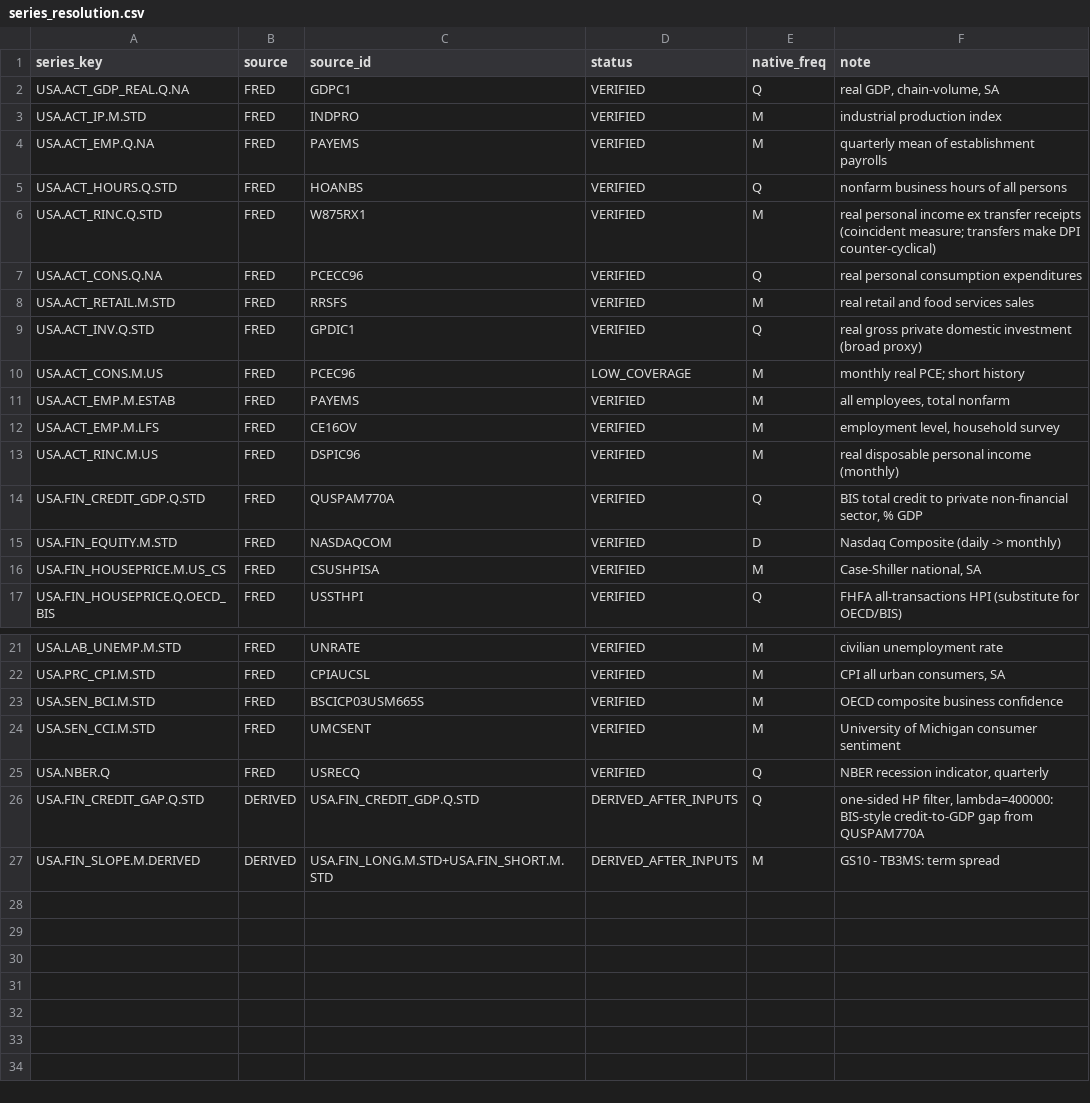
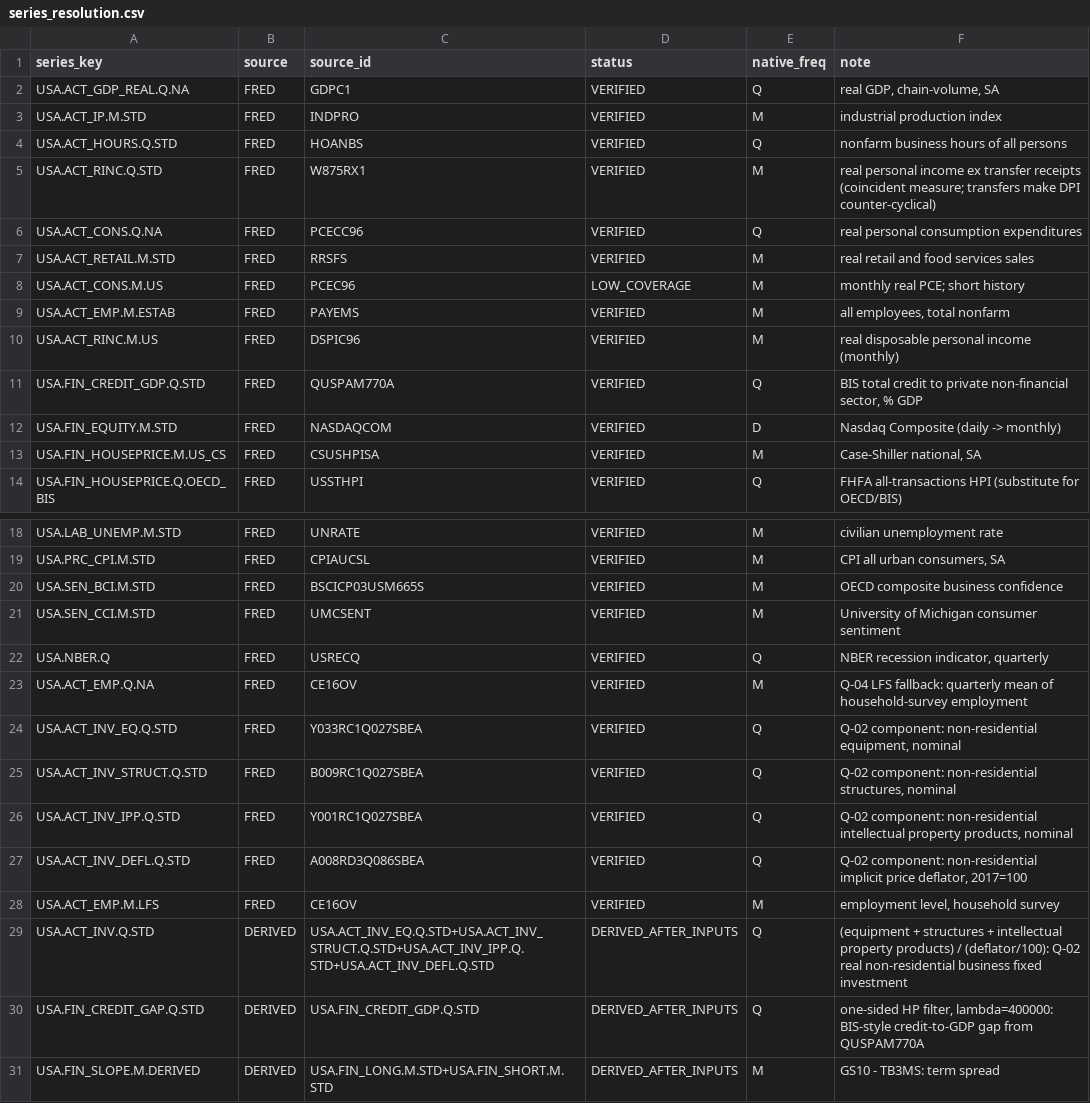
Before and after one commit to sathvikboina/recession-ews, a CSV file: data/series_resolution.csv, drawn as a sheet; only a part is shown, gaps mark what is left out.

```diff
--- a/data/series_resolution.csv
+++ b/data/series_resolution.csv
@@ -3,3 +3,2 @@ USA.ACT_GDP_REAL.Q.NA,FRED,GDPC1,VERIFIED,Q,"real GDP, chain-volume, SA"
 USA.ACT_IP.M.STD,FRED,INDPRO,VERIFIED,M,industrial production index
-USA.ACT_EMP.Q.NA,FRED,PAYEMS,VERIFIED,M,quarterly mean of establishment payrolls
 USA.ACT_HOURS.Q.STD,FRED,HOANBS,VERIFIED,Q,nonfarm business hours of all persons
@@ -8,6 +7,4 @@ USA.ACT_CONS.Q.NA,FRED,PCECC96,VERIFIED,Q,real personal consumption expenditures
 USA.ACT_RETAIL.M.STD,FRED,RRSFS,VERIFIED,M,real retail and food services sales
-USA.ACT_INV.Q.STD,FRED,GPDIC1,VERIFIED,Q,real gross private domestic investment (broad proxy)
 USA.ACT_CONS.M.US,FRED,PCEC96,LOW_COVERAGE,M,monthly real PCE; short history
 USA.ACT_EMP.M.ESTAB,FRED,PAYEMS,VERIFIED,M,"all employees, total nonfarm"
-USA.ACT_EMP.M.LFS,FRED,CE16OV,VERIFIED,M,"employment level, household survey"
 USA.ACT_RINC.M.US,FRED,DSPIC96,VERIFIED,M,real disposable personal income (monthly)
@@ -25,2 +22,9 @@ USA.SEN_CCI.M.STD,FRED,UMCSENT,VERIFIED,M,University of Michigan consumer sentim
 USA.NBER.Q,FRED,USRECQ,VERIFIED,Q,"NBER recession indicator, quarterly"
+USA.ACT_EMP.Q.NA,FRED,CE16OV,VERIFIED,M,Q-04 LFS fallback: quarterly mean of household-survey employment
+USA.ACT_INV_EQ.Q.STD,FRED,Y033RC1Q027SBEA,VERIFIED,Q,"Q-02 component: non-residential equipment, nominal"
+USA.ACT_INV_STRUCT.Q.STD,FRED,B009RC1Q027SBEA,VERIFIED,Q,"Q-02 component: non-residential structures, nominal"
+USA.ACT_INV_IPP.Q.STD,FRED,Y001RC1Q027SBEA,VERIFIED,Q,"Q-02 component: non-residential intellectual property products, nominal"
+USA.ACT_INV_DEFL.Q.STD,FRED,A008RD3Q086SBEA,VERIFIED,Q,"Q-02 component: non-residential implicit price deflator, 2017=100"
+USA.ACT_EMP.M.LFS,FRED,CE16OV,VERIFIED,M,"employment level, household survey"
+USA.ACT_INV.Q.STD,DERIVED,USA.ACT_INV_EQ.Q.STD+USA.ACT_INV_STRUCT.Q.STD+USA.ACT_INV_IPP.Q.STD+USA.ACT_INV_DEFL.Q.STD,DERIVED_AFTER_INPUTS,Q,(equipment + structures + intellectual property products) / (deflator/100): Q-02 real non-residential business fixed investment
 USA.FIN_CREDIT_GAP.Q.STD,DERIVED,USA.FIN_CREDIT_GDP.Q.STD,DERIVED_AFTER_INPUTS,Q,"one-sided HP filter, lambda=400000: BIS-style credit-to-GDP gap from QUSPAM770A"
```
Also changed, not shown: data/fred_verification.csv, data/manifest.csv, 17 other files.
